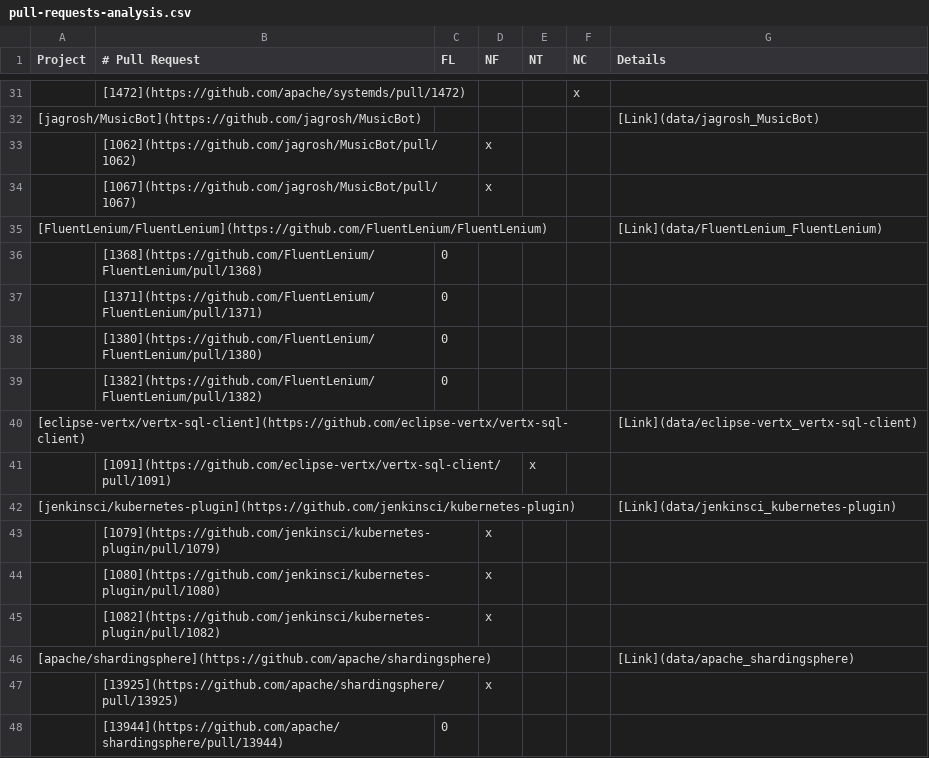
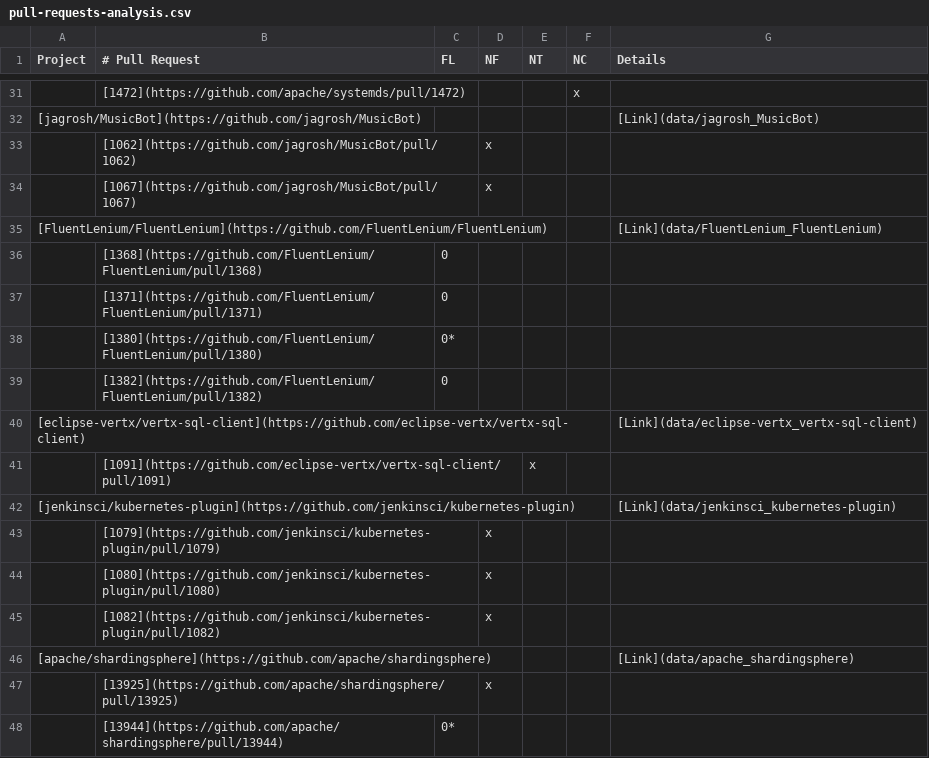
Before and after one commit to flacocobot/2021-flacocobot-experiment, a CSV file: pull-requests-analysis.csv, drawn as a sheet; only a part is shown, gaps mark what is left out.

Commit message:
Update data

```diff
--- a/pull-requests-analysis.csv
+++ b/pull-requests-analysis.csv
@@ -37,3 +37,3 @@ Project;# Pull Request;FL;NF;NT;NC;Details
 ;[1371](https://github.com/FluentLenium/FluentLenium/pull/1371);0;;;;
-;[1380](https://github.com/FluentLenium/FluentLenium/pull/1380);0;;;;
+;[1380](https://github.com/FluentLenium/FluentLenium/pull/1380);0*;;;;
 ;[1382](https://github.com/FluentLenium/FluentLenium/pull/1382);0;;;;
@@ -47,2 +47,2 @@ Project;# Pull Request;FL;NF;NT;NC;Details
 ;[13925](https://github.com/apache/shardingsphere/pull/13925);;x;;;
-;[13944](https://github.com/apache/shardingsphere/pull/13944);0;;;;
+;[13944](https://github.com/apache/shardingsphere/pull/13944);0*;;;;
```
Also changed, not shown: 1 other file.
